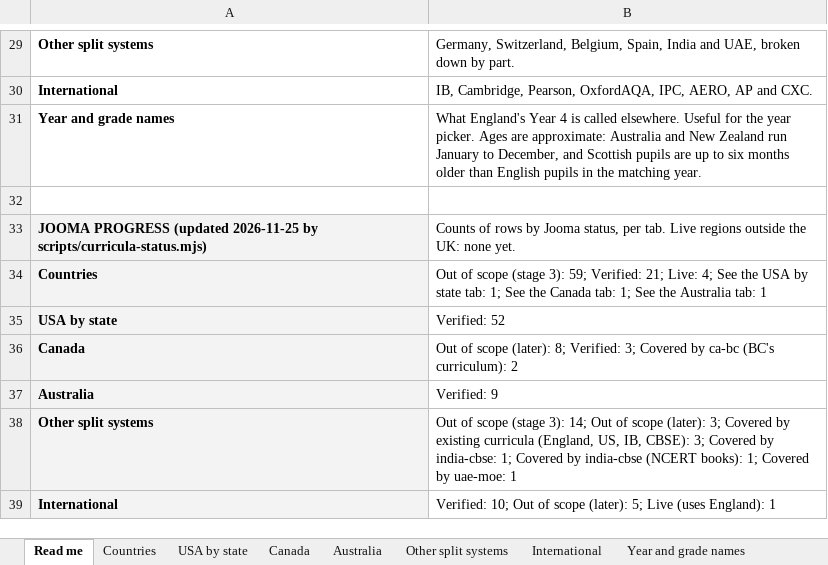
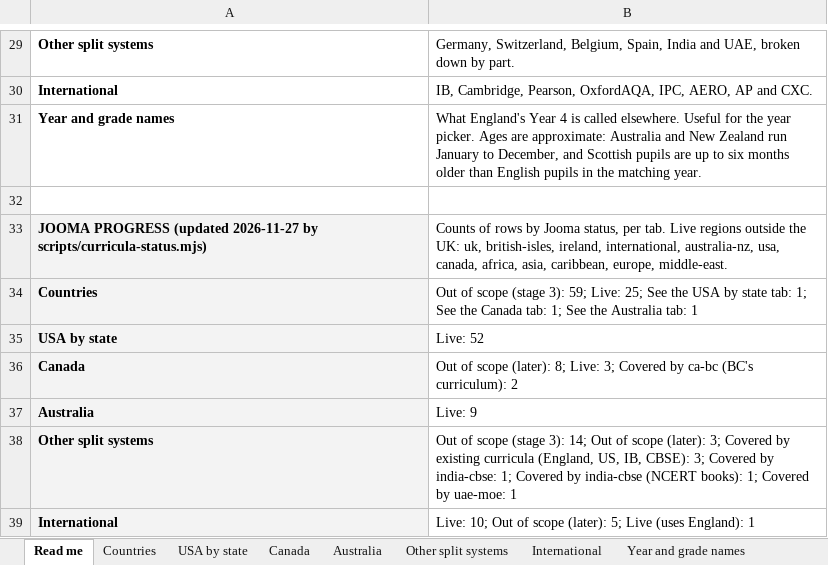
Before and after one commit to work-whale/jooma, an Excel workbook: docs/Curricula/Jooma national curricula by country and state.xlsx, sheet Read me, drawn as a sheet; only a part is shown, gaps mark what is left out; values as stored, in another font and other column widths than the file's, no borders; charts and pictures not drawn; the diff names each change by its address in the sheet, - before the commit and + after, or states it on an @@ line.

```diff
--- a/docs/Curricula/Jooma national curricula by country and state.xlsx (sheet Read me)
+++ b/docs/Curricula/Jooma national curricula by country and state.xlsx (sheet Read me)
-A33: …PROGRESS (updated 2026-11-25 by scripts/curricula-status.mjs)
+A33: …PROGRESS (updated 2026-11-27 by scripts/curricula-status.mjs)
-B33: …the UK: none yet.
+B33: …the UK: uk, british-isles, ireland, international, australia-nz, usa, canada, africa, asia, caribbean, europe, middle-east.
-B34: …3): 59; Verified: 21; Live: 4; See the…
+B34: …3): 59; Live: 25; See the…
-B35: Verified: 52
+B35: Live: 52
-B36: …(later): 8; Verified: 3; Covered…
+B36: …(later): 8; Live: 3; Covered…
-B37: Verified: 9
+B37: Live: 9
-B39: Verified: 10; Out…
+B39: Live: 10; Out…
```
Also changed, not shown: sheet USA by state, sheet Countries, sheet International, sheet Australia, sheet Canada.
